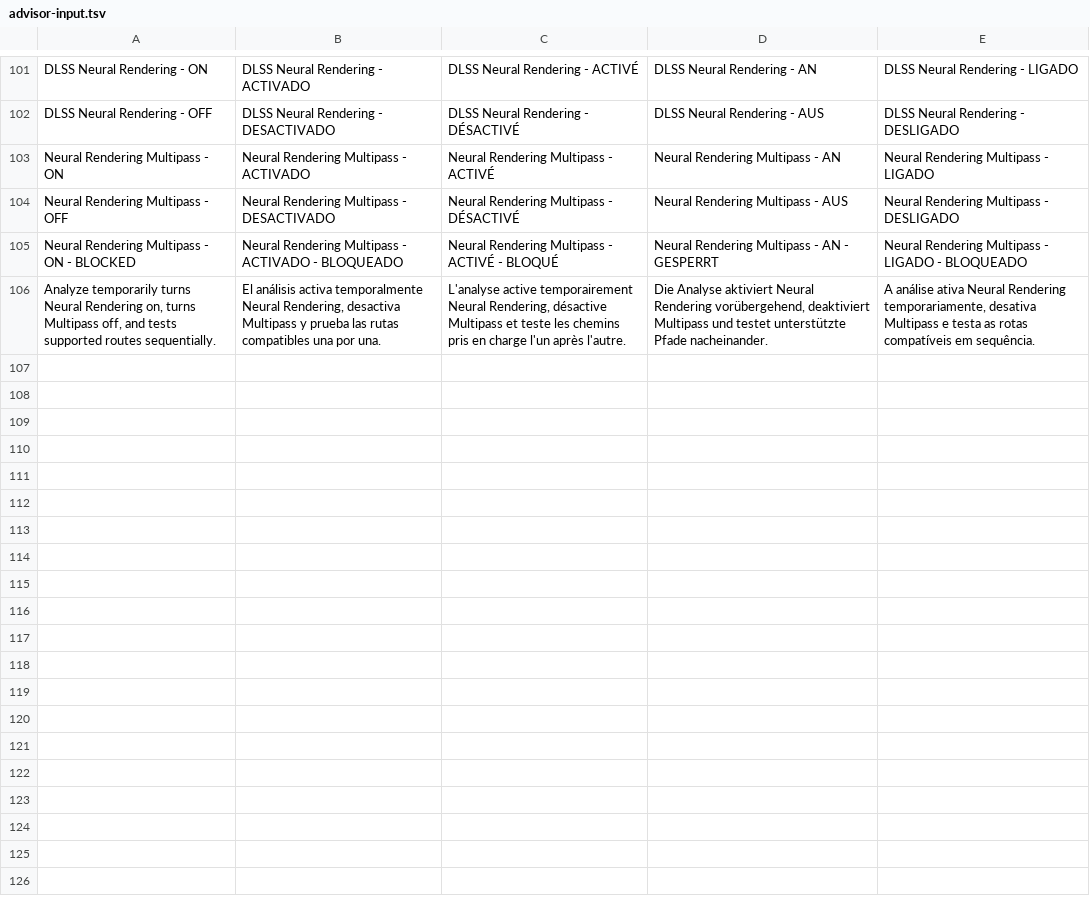
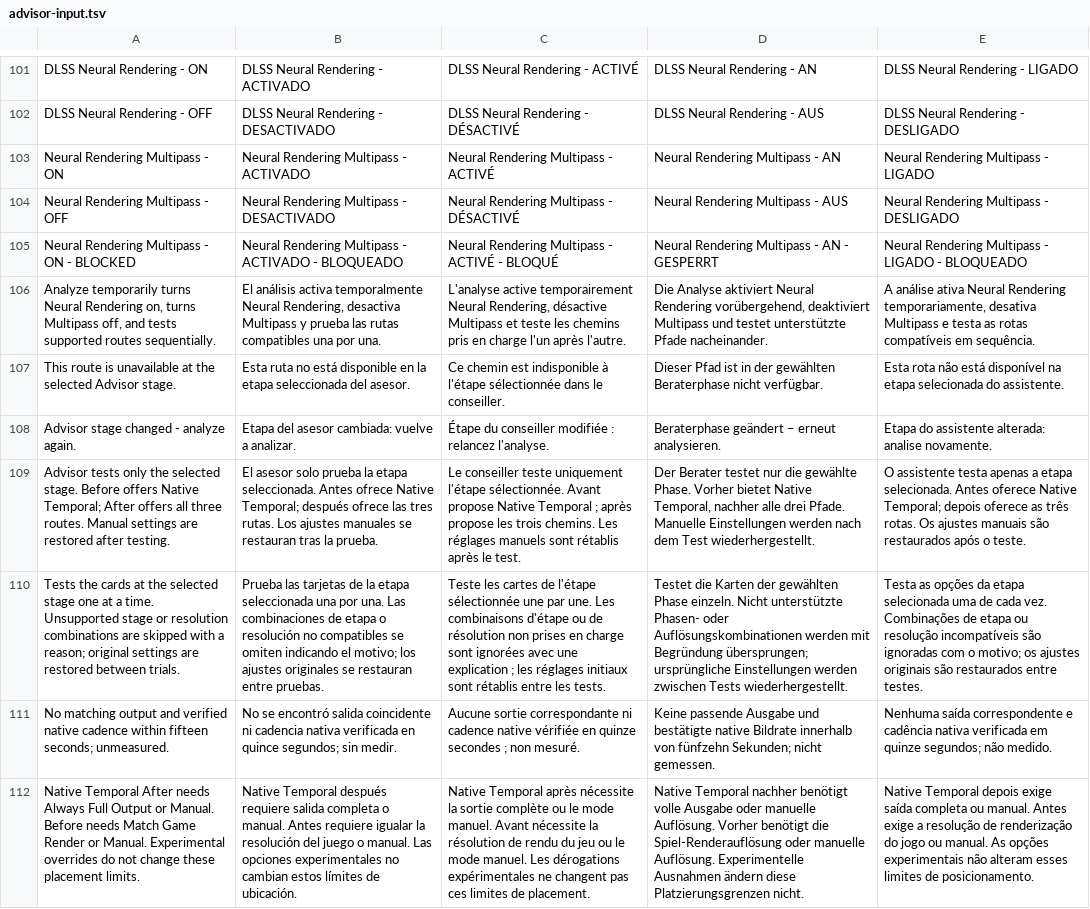
Before and after one commit to MagicalPrincessUnicorn/NeuRotic-an-OptiScaler-DLSSNR-fork, a TSV file: OptiScaler/menu/locales/advisor-input.tsv, drawn as a sheet; only a part is shown, gaps mark what is left out; the diff names each change by its address in the sheet, - before the commit and + after, or states it on an @@ line.

Commit message:
Scope Advisor trials by render stage and restore Native cadence

```diff
--- a/OptiScaler/menu/locales/advisor-input.tsv
+++ b/OptiScaler/menu/locales/advisor-input.tsv
+row 107: This route is unavailable at the selected Advisor stage. | Esta ruta no está disponible en la etapa seleccionada del asesor. | Ce chemin est indisponible à l'étape sélectionnée dans le conseiller. | Dieser Pfad ist in der gewählten Beraterphase nicht verfügbar. | Esta rota não está disponível na etapa selecionada do assistente.
+row 108: Advisor stage changed - analyze again. | Etapa del asesor cambiada: vuelve a analizar. | Étape du conseiller modifiée : relancez l'analyse. | Beraterphase geändert – erneut analysieren. | Etapa do assistente alterada: analise novamente.
+row 109: Advisor tests only the selected stage. Before offers Native Temporal; After offers all three routes. Manual settings are restored after testing. | El asesor solo prueba la etapa seleccionada. Antes ofrece Native Temporal; después ofrece las tres rutas. Los ajustes manuales se restauran tras la prueba. | Le conseiller teste uniquement l'étape sélectionnée. Avant propose Native Temporal ; après propose les trois chemins. Les réglages manuels sont rétablis après le test. | Der Berater testet nur die gewählte Phase. Vorher bietet Native Temporal, nachher alle drei Pfade. Manuelle Einstellungen werden nach dem Test wiederhergestellt. | O assistente testa apenas a etapa selecionada. Antes oferece Native Temporal; depois oferece as três rotas. Os ajustes manuais são restaurados após o teste.
+row 110: Tests the cards at the selected stage one at a time. Unsupported stage or resolution combinations are skipped with a reason; original settings are restored between trials. | Prueba las tarjetas de la etapa seleccionada una por una. Las combinaciones de etapa o resolución no compatibles se omiten indicando el motivo; los ajustes originales se restauran entre pruebas. | Teste les cartes de l'étape sélectionnée une par une. Les combinaisons d'étape ou de résolution non prises en charge sont ignorées avec une explication ; les réglages initiaux sont rétablis entre les tests. | Testet die Karten der gewählten Phase einzeln. Nicht unterstützte Phasen- oder Auflösungskombinationen werden mit Begründung übersprungen; ursprüngliche Einstellungen werden zwischen Tests wiederhergestellt. | Testa as opções da etapa selecionada uma de cada vez. Combinações de etapa ou resolução incompatíveis são ignoradas com o motivo; os ajustes originais são restaurados entre testes.
+row 111: No matching output and verified native cadence within fifteen seconds; unmeasured. | No se encontró salida coincidente ni cadencia nativa verificada en quince segundos; sin medir. | Aucune sortie correspondante ni cadence native vérifiée en quinze secondes ; non mesuré. | Keine passende Ausgabe und bestätigte native Bildrate innerhalb von fünfzehn Sekunden; nicht gemessen. | Nenhuma saída correspondente e cadência nativa verificada em quinze segundos; não medido.
+row 112: Native Temporal After needs Always Full Output or Manual. Before needs Match Game Render or Manual. Experimental overrides do not change these placement limits. | Native Temporal después requiere salida completa o manual. Antes requiere igualar la resolución del juego o manual. Las opciones experimentales no cambian estos límites de ubicación. | Native Temporal après nécessite la sortie complète ou le mode manuel. Avant nécessite la résolution de rendu du jeu ou le mode manuel. Les dérogations expérimentales ne changent pas ces limites de placement. | Native Temporal nachher benötigt volle Ausgabe oder manuelle Auflösung. Vorher benötigt die Spiel-Renderauflösung oder manuelle Auflösung. Experimentelle Ausnahmen ändern diese Platzierungsgrenzen nicht. | Native Temporal depois exige saída completa ou manual. Antes exige a resolução de renderização do jogo ou manual. As opções experimentais não alteram esses limites de posicionamento.
```
Also changed, not shown: 13 other files.
